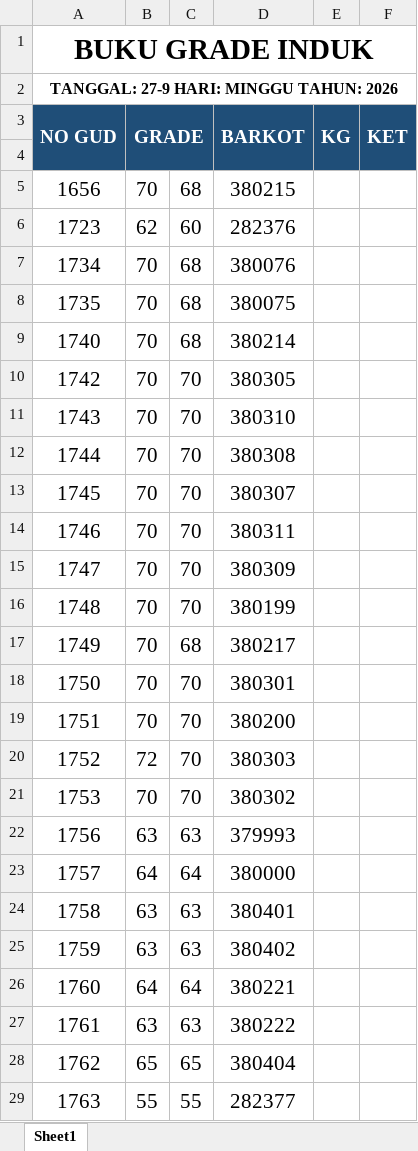
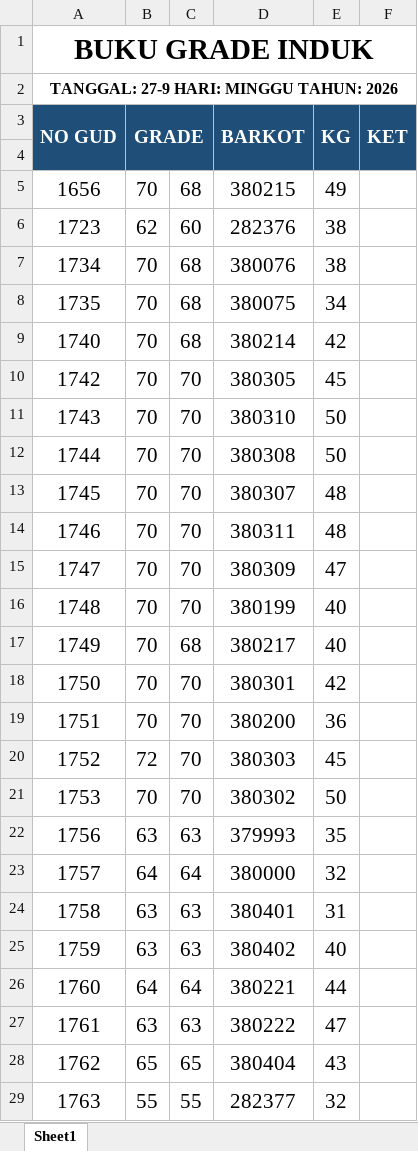
Before and after one commit to grndnstnmlk/cekbarkot, an Excel workbook: Laporan Grade Induk/grade 27 sep.xlsx, sheet Sheet1, drawn as a sheet; only a part is shown; values as stored, in another font and other column widths than the file's, no borders; the diff covers the shown part only; the diff names each change by its address in the sheet, - before the commit and + after, or states it on an @@ line.

```diff
--- a/Laporan Grade Induk/grade 27 sep.xlsx (sheet Sheet1)
+++ b/Laporan Grade Induk/grade 27 sep.xlsx (sheet Sheet1)
-E5 (KG): (empty)
+E5 (KG): 49
-E6:E7 (KG): (empty)
+E6:E7 (KG): 38
-E8 (KG): (empty)
+E8 (KG): 34
-E9 (KG): (empty)
+E9 (KG): 42
-E10 (KG): (empty)
+E10 (KG): 45
-E11:E12 (KG): (empty)
+E11:E12 (KG): 50
-E13:E14 (KG): (empty)
+E13:E14 (KG): 48
-E15 (KG): (empty)
+E15 (KG): 47
-E16:E17 (KG): (empty)
+E16:E17 (KG): 40
-E18 (KG): (empty)
+E18 (KG): 42
-E19 (KG): (empty)
+E19 (KG): 36
-E20 (KG): (empty)
+E20 (KG): 45
-E21 (KG): (empty)
+E21 (KG): 50
-E22 (KG): (empty)
+E22 (KG): 35
-E23 (KG): (empty)
+E23 (KG): 32
-E24 (KG): (empty)
+E24 (KG): 31
-E25 (KG): (empty)
+E25 (KG): 40
-E26 (KG): (empty)
+E26 (KG): 44
-E27 (KG): (empty)
+E27 (KG): 47
-E28 (KG): (empty)
+E28 (KG): 43
-E29 (KG): (empty)
+E29 (KG): 32
```
Also changed, not shown: 63 edited cells elsewhere in this sheet, Laporan Grade Induk/buku_grade_induk_rekap_barkot_tgl_21_sd_31.xlsx, Laporan Grade Induk/laporan_grade_induk_semua_barkot_tgl_21_sd_31.xlsx, 7 other files.
